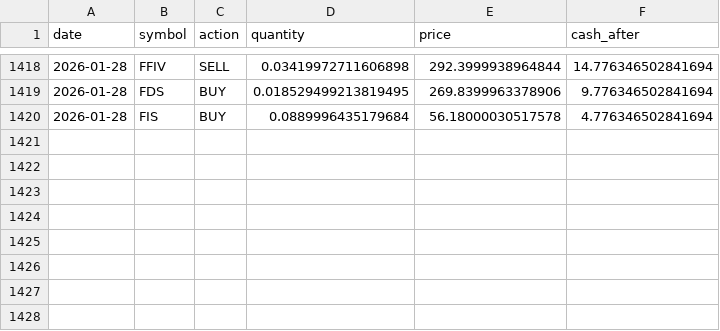
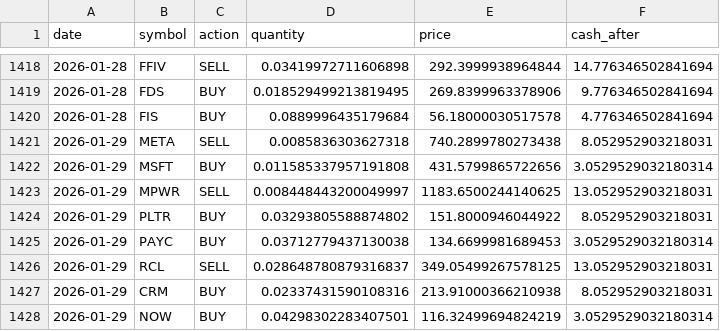
Before and after one commit to TechGroei/Test_Stock_Trading_Strategy, a CSV file: data/trades_history.csv, drawn as a sheet; only a part is shown, gaps mark what is left out.

Commit message:
Update portfolio, trades & performance [skip ci]

```diff
--- a/data/trades_history.csv
+++ b/data/trades_history.csv
@@ -1420 +1420,9 @@ date,symbol,action,quantity,price,cash_after
 2026-01-28,FIS,BUY,0.0889996435179684,56.18000030517578,4.776346502841694
+2026-01-29,META,SELL,0.0085836303627318,740.2899780273438,8.052952903218031
+2026-01-29,MSFT,BUY,0.011585337957191808,431.5799865722656,3.0529529032180314
+2026-01-29,MPWR,SELL,0.008448443200049997,1183.6500244140625,13.052952903218031
+2026-01-29,PLTR,BUY,0.03293805588874802,151.8000946044922,8.052952903218031
+2026-01-29,PAYC,BUY,0.03712779437130038,134.6699981689453,3.0529529032180314
+2026-01-29,RCL,SELL,0.028648780879316837,349.05499267578125,13.052952903218031
+2026-01-29,CRM,BUY,0.02337431590108316,213.91000366210938,8.052952903218031
+2026-01-29,NOW,BUY,0.04298302283407501,116.32499694824219,3.0529529032180314
```
Also changed, not shown: data/portfolio.csv, 1 other file.
